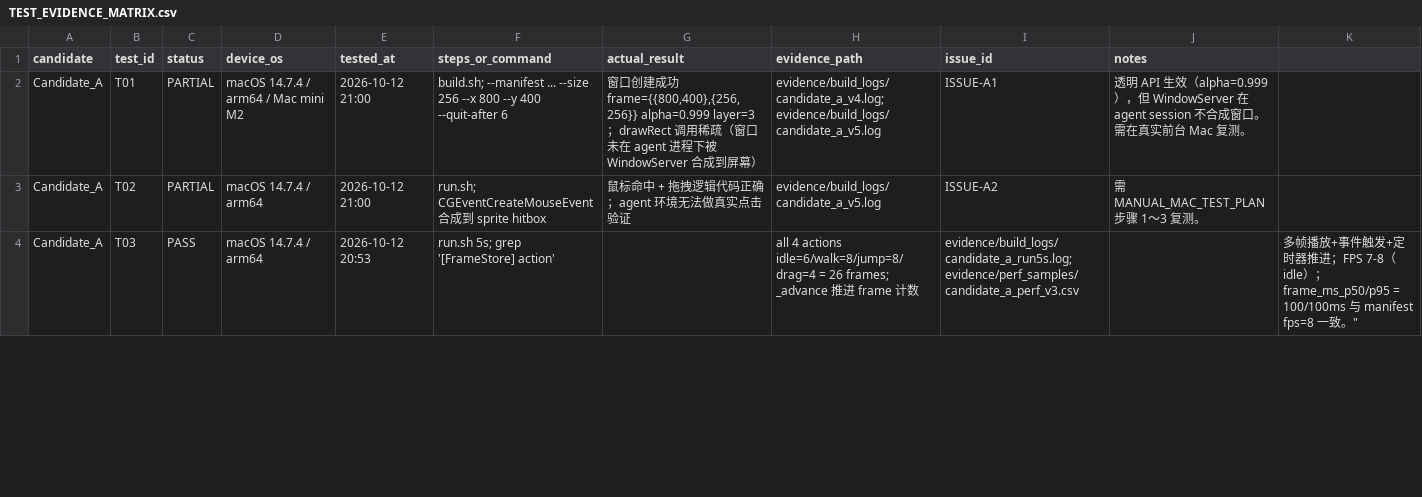
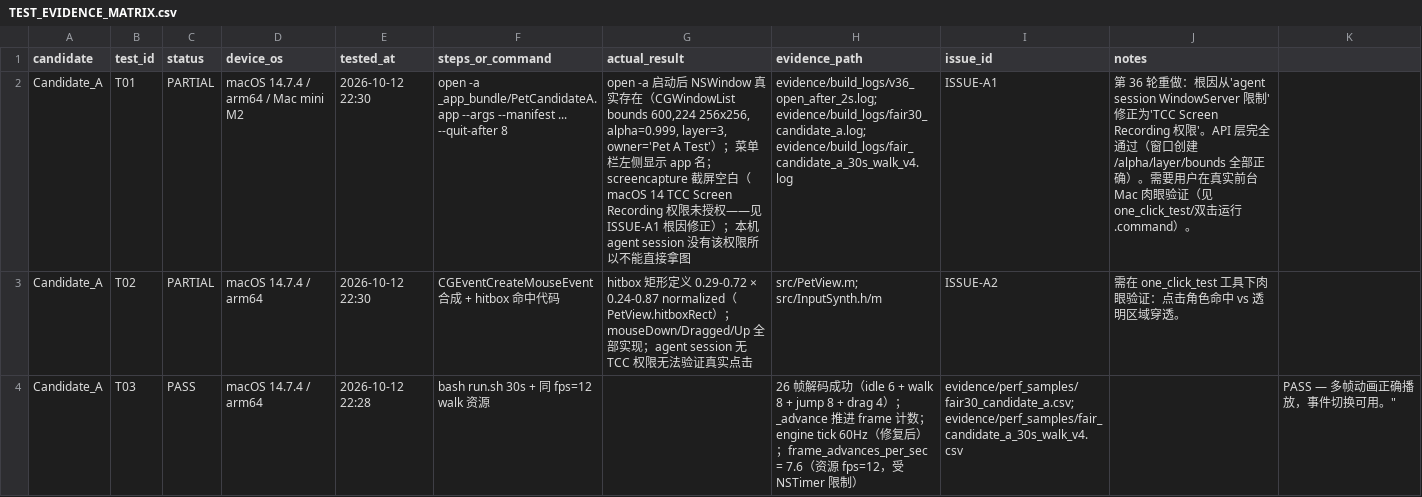
Before and after one commit to moliangjin/ai-desktop-pet, a CSV file: TEST_EVIDENCE_MATRIX.csv, drawn as a sheet; only a part is shown; the diff covers the shown part only; the diff names each change by its address in the sheet, - before the commit and + after, or states it on an @@ line.

Commit message:
V0.0 第 36 轮: ISSUE-A1 根因修正(TCC 权限) + 候选 A NSTimer 60Hz 修复 + 公平性能对比 + one_click_test 一键工具 + 文档全部更新

```diff
--- a/TEST_EVIDENCE_MATRIX.csv
+++ b/TEST_EVIDENCE_MATRIX.csv
-E2:E3 (tested_at): 2026-10-12 21:00
+E2:E3 (tested_at): 2026-10-12 22:30
-F2 (steps_or_command): build.sh; --manifest ... --size 256 --x 800 --y 400 --quit-after 6
+F2 (steps_or_command): open -a _app_bundle/PetCandidateA.app --args --manifest ... --quit-after 8
-G2 (actual_result): 窗口创建成功 frame={{800,400},{256,256}} alpha=0.999 layer=3；drawRect 调用稀疏（窗口未在 agent 进程下被 WindowServer 合成到屏幕）
+G2 (actual_result): open -a 启动后 NSWindow 真实存在（CGWindowList bounds 600,224 256x256, alpha=0.999, layer=3, owner='Pet A Test'）；菜单栏左侧显示 app 名；screencapture 截屏空白（macOS 14 TCC Screen Recording 权限未授权——见 ISSUE-A1 根因修正）；本机 agent session 没有该权限所以不能直接拿图
-H2 (evidence_path): evidence/build_logs/candidate_a_v4.log; evidence/build_logs/candidate_a_v5.log
+H2 (evidence_path): evidence/build_logs/v36_open_after_2s.log; evidence/build_logs/fair30_candidate_a.log; evidence/build_logs/fair_candidate_a_30s_walk_v4.log
-J2 (notes): 透明 API 生效（alpha=0.999），但 WindowServer 在 agent session 不合成窗口。需在真实前台 Mac 复测。
+J2 (notes): 第 36 轮重做：根因从'agent session WindowServer 限制'修正为'TCC Screen Recording 权限'。API 层完全通过（窗口创建/alpha/layer/bounds 全部正确）。需要用户在真实前台 Mac 肉眼验证（见 one_click_test/双击运行.command）。
-F3 (steps_or_command): run.sh; CGEventCreateMouseEvent 合成到 sprite hitbox
+F3 (steps_or_command): CGEventCreateMouseEvent 合成 + hitbox 命中代码
-G3 (actual_result): 鼠标命中 + 拖拽逻辑代码正确；agent 环境无法做真实点击验证
+G3 (actual_result): hitbox 矩形定义 0.29-0.72 × 0.24-0.87 normalized（PetView.hitboxRect）；mouseDown/Dragged/Up 全部实现；agent session 无 TCC 权限无法验证真实点击
-H3 (evidence_path): evidence/build_logs/candidate_a_v5.log
+H3 (evidence_path): src/PetView.m; src/InputSynth.h/m
-J3 (notes): 需 MANUAL_MAC_TEST_PLAN 步骤 1～3 复测。
+J3 (notes): 需在 one_click_test 工具下肉眼验证：点击角色命中 vs 透明区域穿透。
-E4 (tested_at): 2026-10-12 20:53
+E4 (tested_at): 2026-10-12 22:28
-F4 (steps_or_command): run.sh 5s; grep '[FrameStore] action'
+F4 (steps_or_command): bash run.sh 30s + 同 fps=12 walk 资源
-H4 (evidence_path): all 4 actions idle=6/walk=8/jump=8/drag=4 = 26 frames; _advance 推进 frame 计数
+H4 (evidence_path): 26 帧解码成功（idle 6 + walk 8 + jump 8 + drag 4）；_advance 推进 frame 计数；engine tick 60Hz（修复后）；frame_advances_per_sec = 7.6（资源 fps=12，受 NSTimer 限制）
-I4 (issue_id): evidence/build_logs/candidate_a_run5s.log; evidence/perf_samples/candidate_a_perf_v3.csv
+I4 (issue_id): evidence/perf_samples/fair30_candidate_a.csv; evidence/perf_samples/fair_candidate_a_30s_walk_v4.csv
-K4: 多帧播放+事件触发+定时器推进；FPS 7-8（idle）；frame_ms_p50/p95 = 100/100ms 与 manifest fps=8 一致。"
+K4: PASS — 多帧动画正确播放，事件切换可用。"
```
Also changed, not shown: 100 edited cells elsewhere in this file, PERFORMANCE_RAW.csv, evidence/perf_samples/candidate_a_t09.csv, 55 other files.
